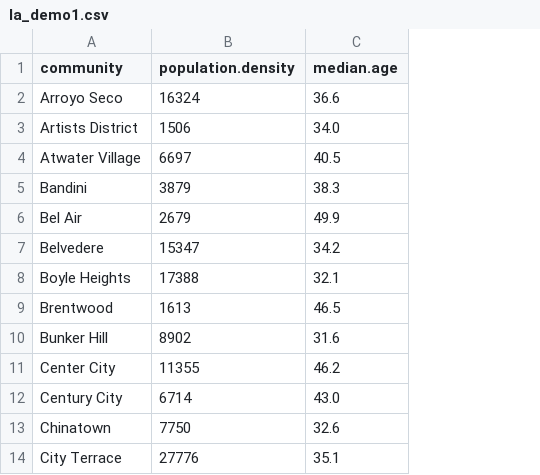
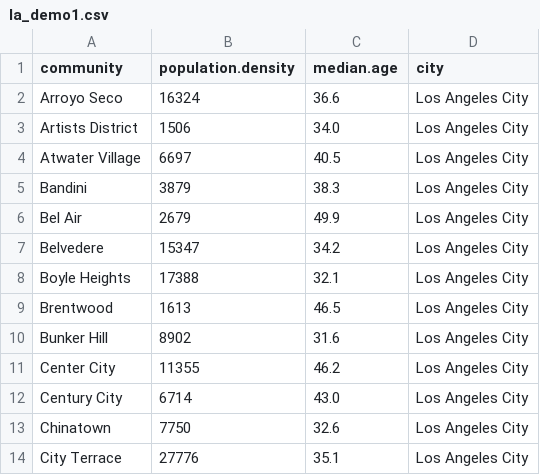
Before and after one commit to macs30112-winter24/final-project-umai, a CSV file: demographics/la_demo1.csv, drawn as a sheet; only a part is shown; the diff names each change by its address in the sheet, - before the commit and + after, or states it on an @@ line.

```diff
--- a/demographics/la_demo1.csv
+++ b/demographics/la_demo1.csv
+column D (city), rows 2-14: all Los Angeles City
```
Also changed, not shown: demographics/chi_demo1.csv, 3 other files.
